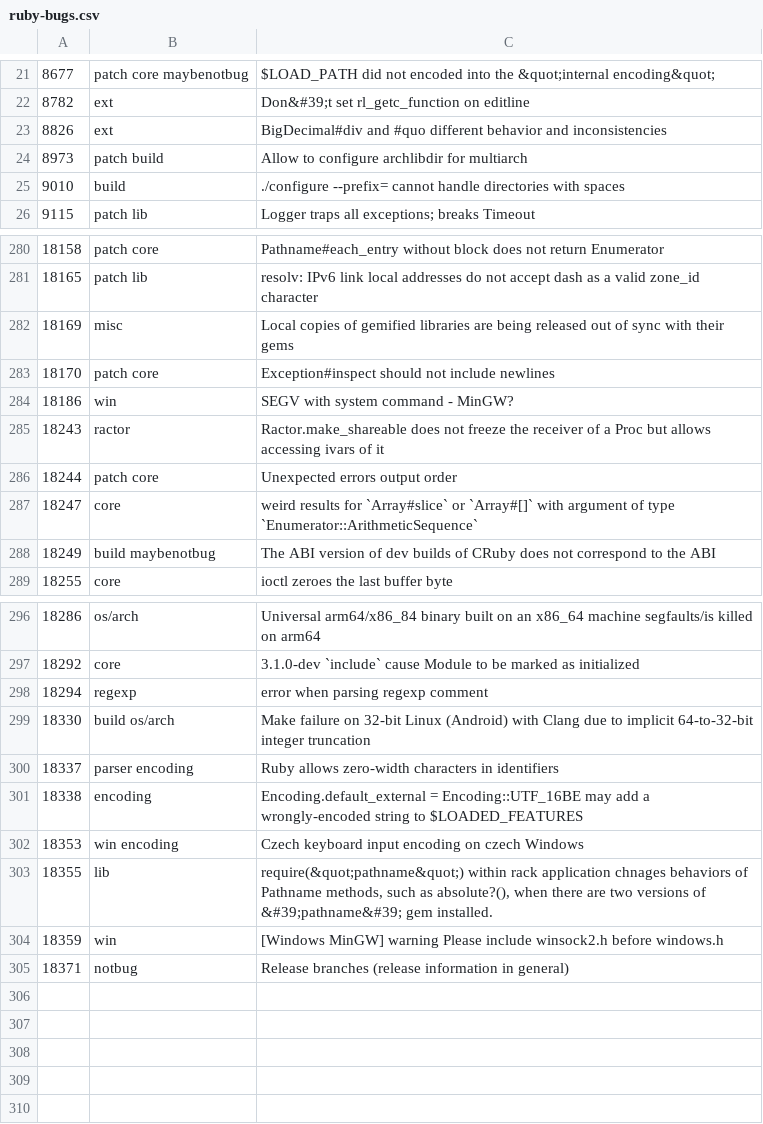
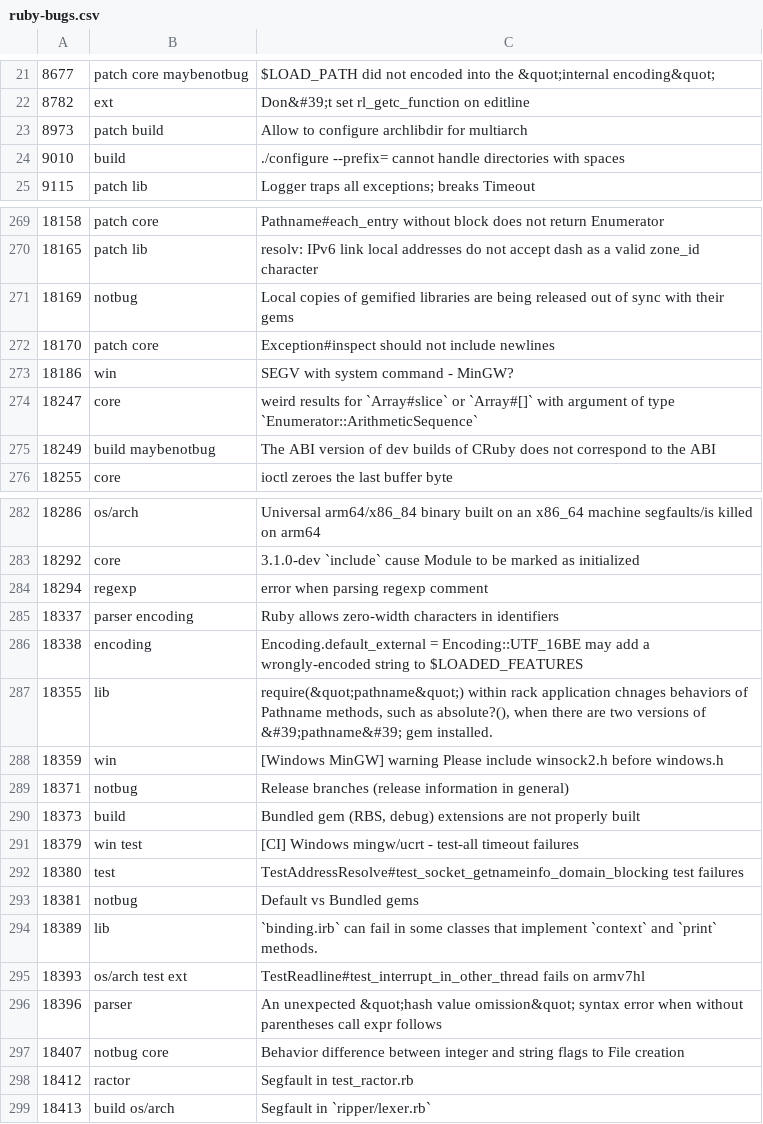
Before and after one commit to cybersage14/RB_tagged-bugs, a CSV file: ruby-bugs.csv, drawn as a sheet; only a part is shown, gaps mark what is left out; the diff covers the shown part only.

Commit message:
Update Ruby bugs

```diff
--- a/ruby-bugs.csv
+++ b/ruby-bugs.csv
@@ -22,3 +22,2 @@
 8782,ext,Don&#39;t set rl_getc_function on editline
-8826,ext,BigDecimal#div and #quo different behavior and inconsistencies
 8973,patch build,Allow to configure archlibdir for multiarch
@@ -281,7 +270,5 @@
 18165,patch lib,resolv: IPv6 link local addresses do not accept dash as a valid zone_id character
-18169,misc,Local copies of gemified libraries are being released out of sync with their gems
+18169,notbug,Local copies of gemified libraries are being released out of sync with their gems
 18170,patch core,Exception#inspect should not include newlines
 18186,win,SEGV with system command - MinGW?
-18243,ractor,Ractor.make_shareable does not freeze the receiver of a Proc but allows accessing ivars of it
-18244,patch core,Unexpected errors output order
 18247,core,weird results for `Array#slice` or `Array#[]` with argument of type `Enumerator::ArithmeticSequence`
@@ -298,6 +284,4 @@
 18294,regexp,error when parsing regexp comment
-18330,build os/arch,Make failure on 32-bit Linux (Android) with Clang due to implicit 64-to-32-bit integer truncation
 18337,parser encoding,Ruby allows zero-width characters in identifiers
 18338,encoding,Encoding.default_external = Encoding::UTF_16BE may add a wrongly-encoded string to $LOADED_FEATURES
-18353,win encoding,Czech keyboard input encoding on czech Windows
 18355,lib,"require(&quot;pathname&quot;) within rack application chnages behaviors of Pathname methods, such as absolute?(), when there are two versions of &#39;pathname&#39; gem installed."
@@ -305 +289,11 @@
 18371,notbug,Release branches (release information in general)
+18373,build,"Bundled gem (RBS, debug) extensions are not properly built"
+18379,win test,[CI] Windows mingw/ucrt - test-all timeout failures
+18380,test,TestAddressResolve#test_socket_getnameinfo_domain_blocking test failures
+18381,notbug,Default vs Bundled gems
+18389,lib,`binding.irb` can fail in some classes that implement `context` and `print` methods.
+18393,os/arch test ext,TestReadline#test_interrupt_in_other_thread fails on armv7hl
+18396,parser,An unexpected &quot;hash value omission&quot; syntax error when without parentheses call expr follows
+18407,notbug core,Behavior difference between integer and string flags to File creation
+18412,ractor,Segfault in test_ractor.rb
+18413,build os/arch,Segfault in `ripper/lexer.rb`
```
Also changed, not shown: 11 removed rows and 1 edited cell elsewhere in this file.
